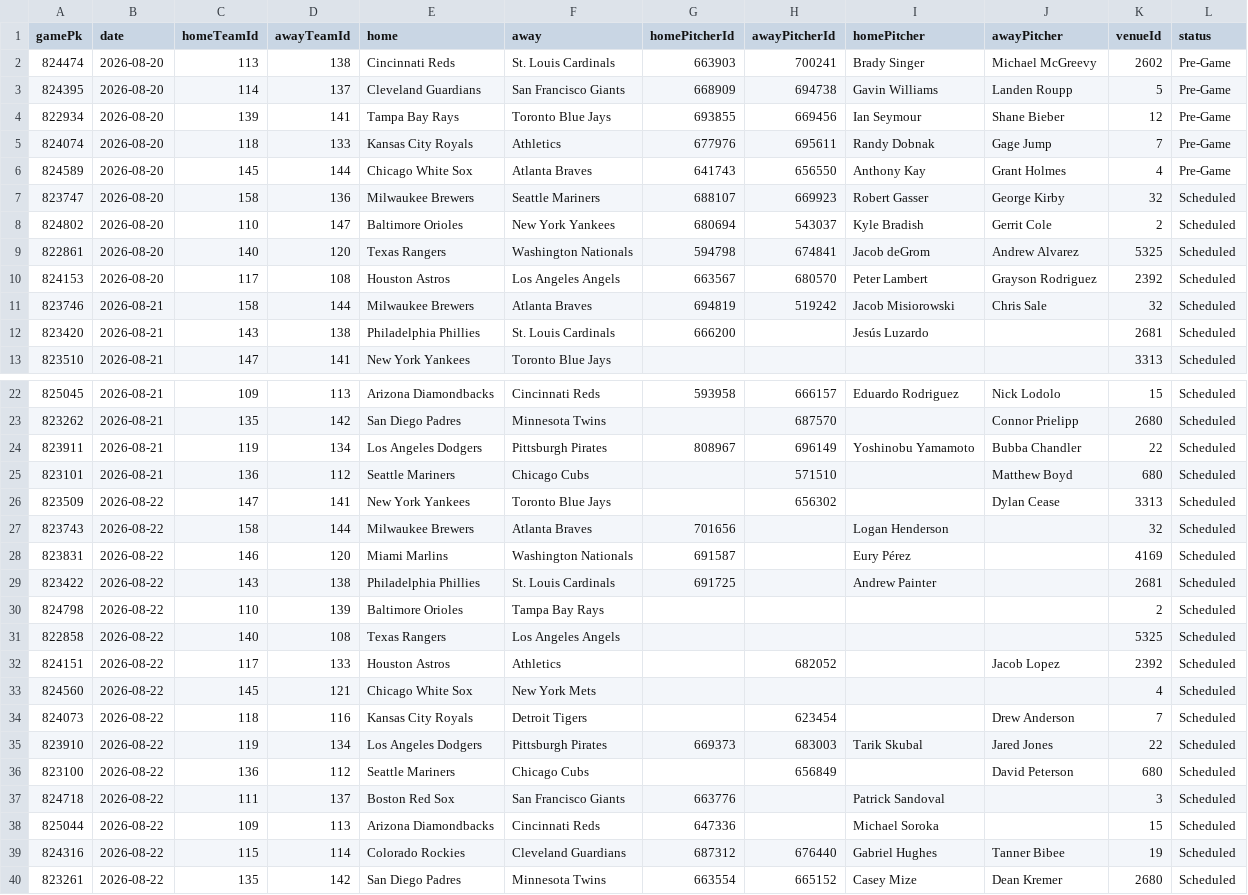
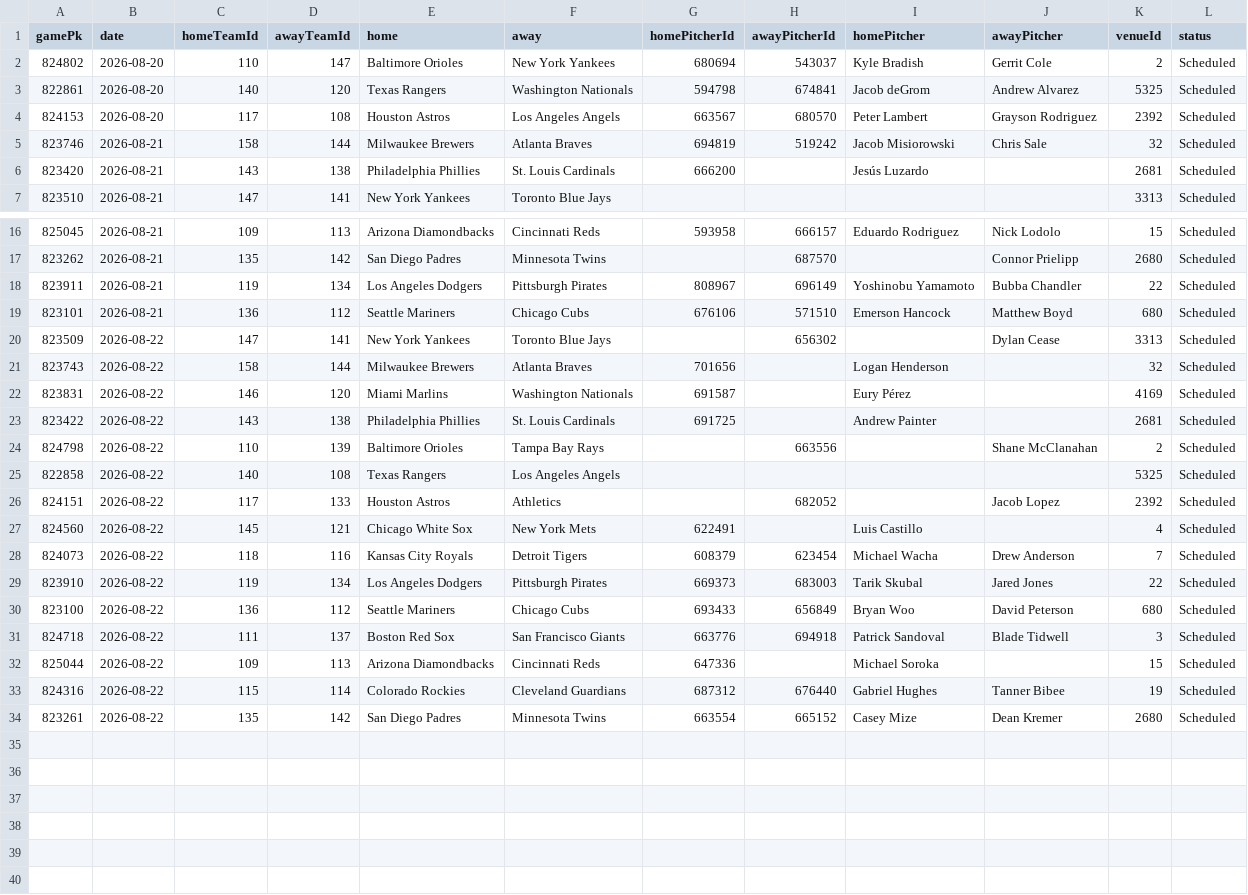
Before and after one commit to DanielTomaro13/MLB-Modelling, a CSV file: data/fixtures.csv, drawn as a sheet; only a part is shown, gaps mark what is left out; the diff covers the shown part only.

```diff
--- a/data/fixtures.csv
+++ b/data/fixtures.csv
@@ -1,8 +1,2 @@
 gamePk,date,homeTeamId,awayTeamId,home,away,homePitcherId,awayPitcherId,homePitcher,awayPitcher,venueId,status
-824474,2026-08-20,113,138,Cincinnati Reds,St. Louis Cardinals,663903,700241,Brady Singer,Michael McGreevy,2602,Pre-Game
-824395,2026-08-20,114,137,Cleveland Guardians,San Francisco Giants,668909,694738,Gavin Williams,Landen Roupp,5,Pre-Game
-822934,2026-08-20,139,141,Tampa Bay Rays,Toronto Blue Jays,693855,669456,Ian Seymour,Shane Bieber,12,Pre-Game
-824074,2026-08-20,118,133,Kansas City Royals,Athletics,677976,695611,Randy Dobnak,Gage Jump,7,Pre-Game
-824589,2026-08-20,145,144,Chicago White Sox,Atlanta Braves,641743,656550,Anthony Kay,Grant Holmes,4,Pre-Game
-823747,2026-08-20,158,136,Milwaukee Brewers,Seattle Mariners,688107,669923,Robert Gasser,George Kirby,32,Scheduled
 824802,2026-08-20,110,147,Baltimore Orioles,New York Yankees,680694,543037,Kyle Bradish,Gerrit Cole,2,Scheduled
@@ -24,3 +18,3 @@ gamePk,date,homeTeamId,awayTeamId,home,away,homePitcherId,awayPitcherId,homePitc
 823911,2026-08-21,119,134,Los Angeles Dodgers,Pittsburgh Pirates,808967,696149,Yoshinobu Yamamoto,Bubba Chandler,22,Scheduled
-823101,2026-08-21,136,112,Seattle Mariners,Chicago Cubs,,571510,,Matthew Boyd,680,Scheduled
+823101,2026-08-21,136,112,Seattle Mariners,Chicago Cubs,676106,571510,Emerson Hancock,Matthew Boyd,680,Scheduled
 823509,2026-08-22,147,141,New York Yankees,Toronto Blue Jays,,656302,,Dylan Cease,3313,Scheduled
@@ -29,10 +23,10 @@ gamePk,date,homeTeamId,awayTeamId,home,away,homePitcherId,awayPitcherId,homePitc
 823422,2026-08-22,143,138,Philadelphia Phillies,St. Louis Cardinals,691725,,Andrew Painter,,2681,Scheduled
-824798,2026-08-22,110,139,Baltimore Orioles,Tampa Bay Rays,,,,,2,Scheduled
+824798,2026-08-22,110,139,Baltimore Orioles,Tampa Bay Rays,,663556,,Shane McClanahan,2,Scheduled
 822858,2026-08-22,140,108,Texas Rangers,Los Angeles Angels,,,,,5325,Scheduled
 824151,2026-08-22,117,133,Houston Astros,Athletics,,682052,,Jacob Lopez,2392,Scheduled
-824560,2026-08-22,145,121,Chicago White Sox,New York Mets,,,,,4,Scheduled
-824073,2026-08-22,118,116,Kansas City Royals,Detroit Tigers,,623454,,Drew Anderson,7,Scheduled
+824560,2026-08-22,145,121,Chicago White Sox,New York Mets,622491,,Luis Castillo,,4,Scheduled
+824073,2026-08-22,118,116,Kansas City Royals,Detroit Tigers,608379,623454,Michael Wacha,Drew Anderson,7,Scheduled
 823910,2026-08-22,119,134,Los Angeles Dodgers,Pittsburgh Pirates,669373,683003,Tarik Skubal,Jared Jones,22,Scheduled
-823100,2026-08-22,136,112,Seattle Mariners,Chicago Cubs,,656849,,David Peterson,680,Scheduled
-824718,2026-08-22,111,137,Boston Red Sox,San Francisco Giants,663776,,Patrick Sandoval,,3,Scheduled
+823100,2026-08-22,136,112,Seattle Mariners,Chicago Cubs,693433,656849,Bryan Woo,David Peterson,680,Scheduled
+824718,2026-08-22,111,137,Boston Red Sox,San Francisco Giants,663776,694918,Patrick Sandoval,Blade Tidwell,3,Scheduled
 825044,2026-08-22,109,113,Arizona Diamondbacks,Cincinnati Reds,647336,,Michael Soroka,,15,Scheduled
```
Also changed, not shown: 8 edited cells elsewhere in this file, reports/predictions.csv, 3 other files.
